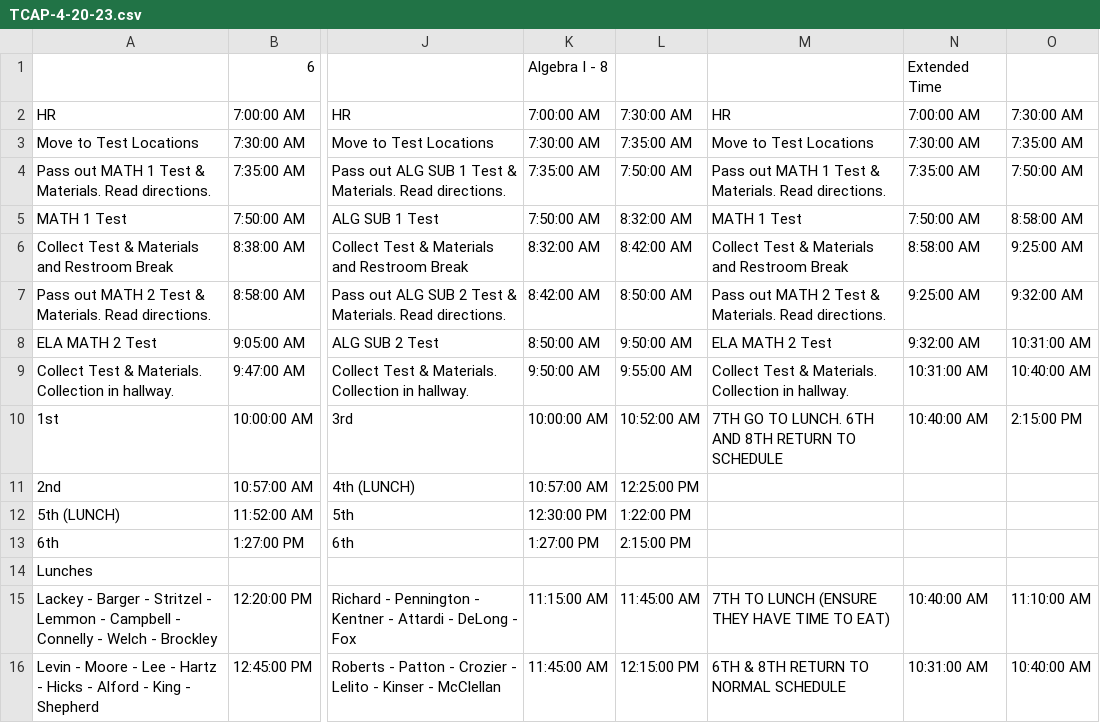
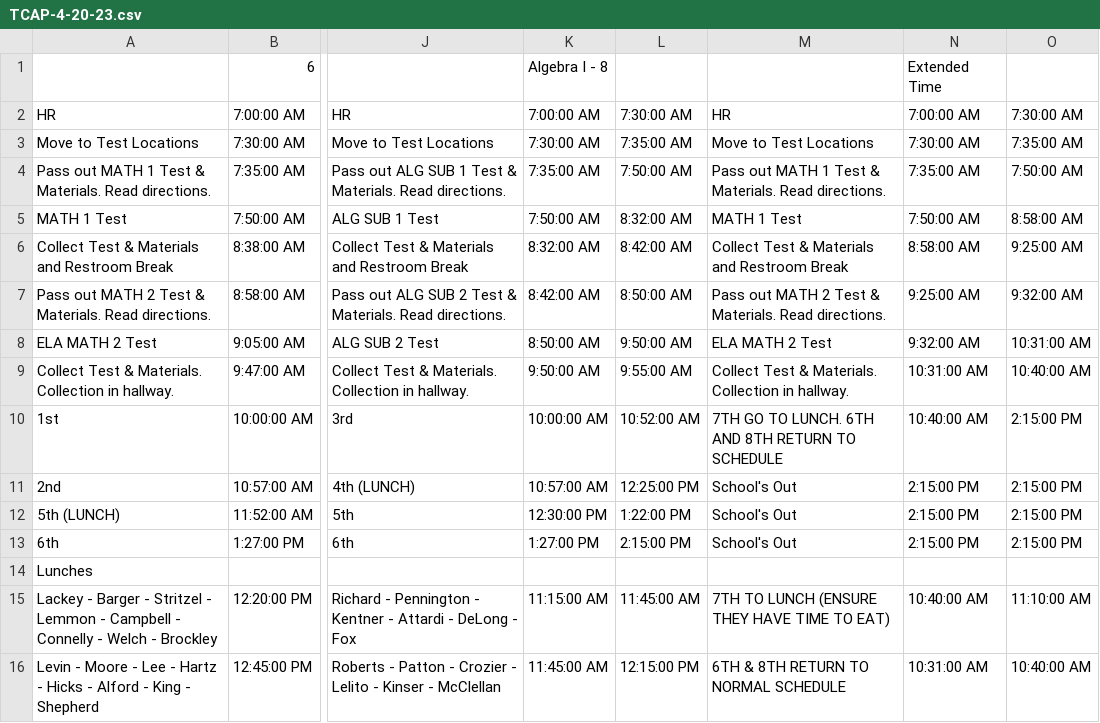
Before and after one commit to blcmcss/blcmcss.github.io, a CSV file: RMS/TCAP-4-20-23.csv, drawn as a sheet; only a part is shown, gaps mark what is left out; the diff names each change by its address in the sheet, - before the commit and + after, or states it on an @@ line.

Commit message:
Update TCAP-4-20-23.csv

```diff
--- a/RMS/TCAP-4-20-23.csv
+++ b/RMS/TCAP-4-20-23.csv
-M11:M13: (empty)
+M11:M13: School's Out
-N11:N13: (empty)
+N11:N13: 2:15:00 PM
-O11:O13: (empty)
+O11:O13: 2:15:00 PM
```
